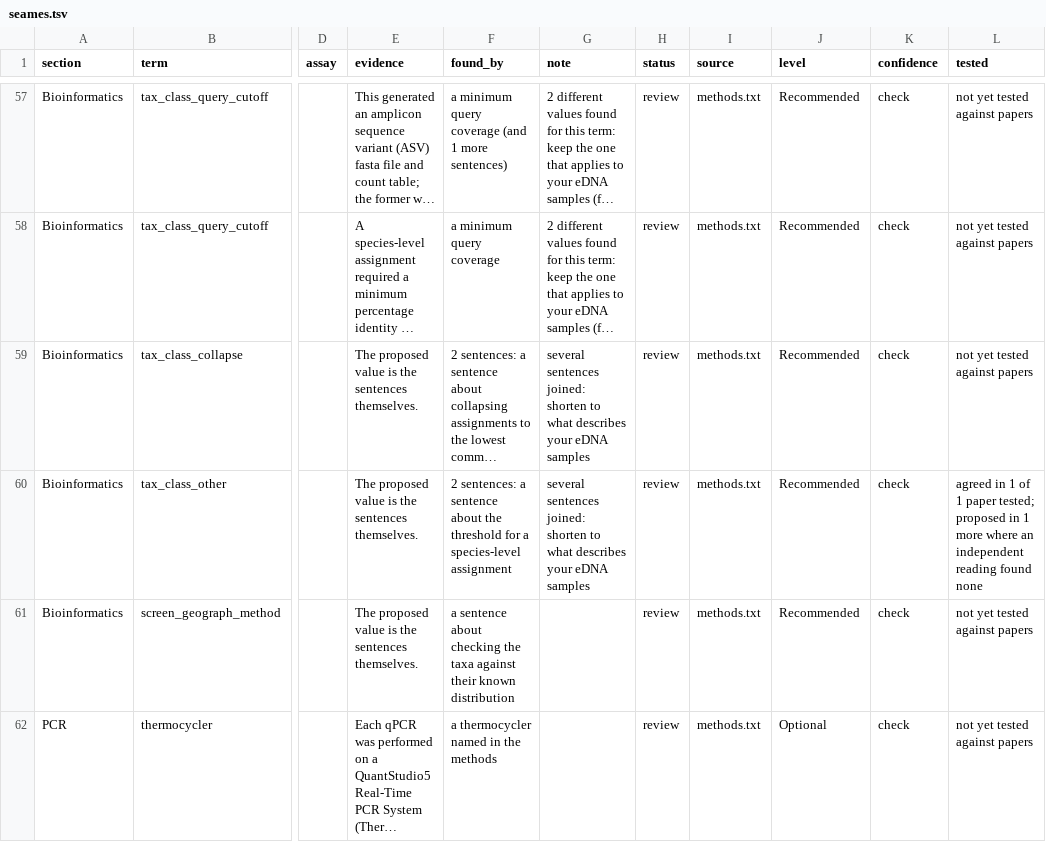
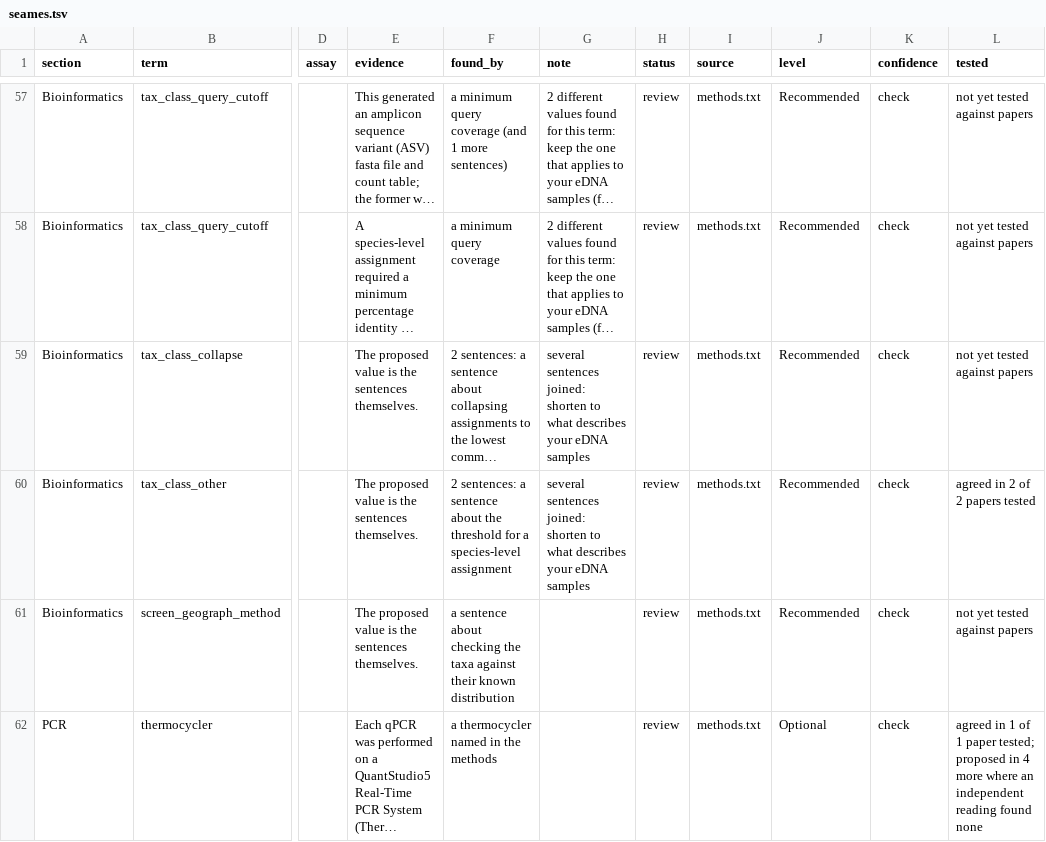
Before and after one commit to FAIR-eDNA/FAIRe-Galaxy, a TSV file: dev/faire_method_details/results/seames.tsv, drawn as a sheet; only a part is shown, gaps mark what is left out; long unchanged cells end in …; the diff covers the shown part only; the diff names each change by its address in the sheet, - before the commit and + after, or states it on an @@ line.

```diff
--- a/dev/faire_method_details/results/seames.tsv
+++ b/dev/faire_method_details/results/seames.tsv
-L60 (tested): agreed in 1 of 1 paper tested; proposed in 1 more where an independent reading found none
+L60 (tested): agreed in 2 of 2 papers tested
-L62 (tested): not yet tested against papers
+L62 (tested): agreed in 1 of 1 paper tested; proposed in 4 more where an independent reading found none
```
Also changed, not shown: 3 added rows, 3 removed rows and 35 edited cells elsewhere in this file, dev/faire_method_details/results/jackman.tsv, dev/faire_method_details/results/kimberley.tsv, 9 other files.
